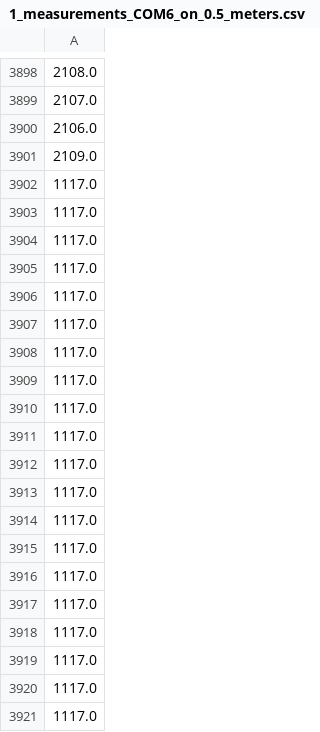
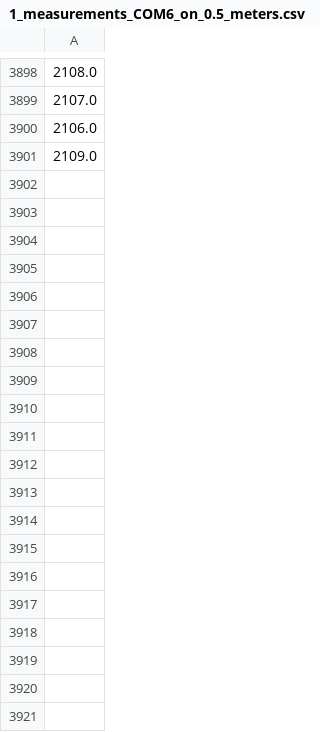
Before and after one commit to nemnogobread/graduation-project, a CSV file: Lab6/measurements2/1_measurements_COM6_on_0.5_meters.csv, drawn as a sheet; only a part is shown, gaps mark what is left out; the diff covers the shown part only; the diff names each change by its address in the sheet, - before the commit and + after, or states it on an @@ line.

Commit message:
done voltage analysis and measurement №3

```diff
--- a/Lab6/measurements2/1_measurements_COM6_on_0.5_meters.csv
+++ b/Lab6/measurements2/1_measurements_COM6_on_0.5_meters.csv
-row 3902: 1117.0
-row 3903: 1117.0
-row 3904: 1117.0
-row 3905: 1117.0
-row 3906: 1117.0
-row 3907: 1117.0
-row 3908: 1117.0
-row 3909: 1117.0
-row 3910: 1117.0
-row 3911: 1117.0
-row 3912: 1117.0
-row 3913: 1117.0
-row 3914: 1117.0
-row 3915: 1117.0
-row 3916: 1117.0
-row 3917: 1117.0
-row 3918: 1117.0
-row 3919: 1117.0
-row 3920: 1117.0
-row 3921: 1117.0
```
Also changed, not shown: 80 removed rows elsewhere in this file, 38 other files.
